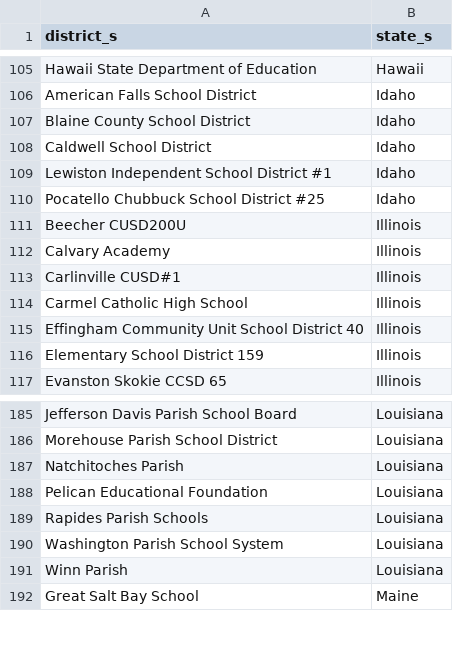
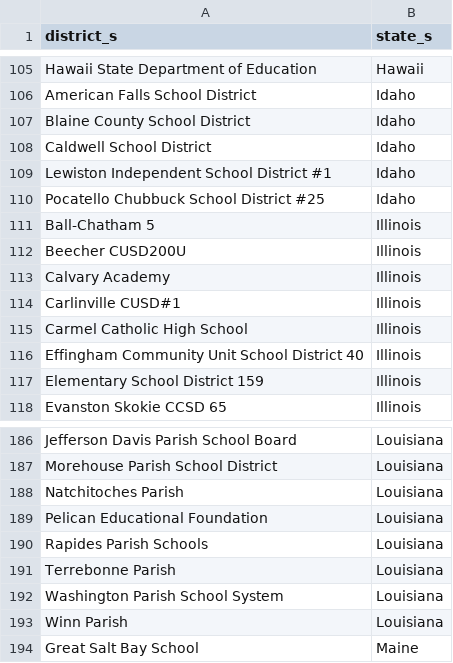
Before and after one commit to rodriguezjorgex/code-dot-org, a CSV file: pegasus/data/cdo-district-partners.csv, drawn as a sheet; only a part is shown, gaps mark what is left out; the diff names each change by its address in the sheet, - before the commit and + after, or states it on an @@ line.

Commit message:
staging content changes (-robo-commit)

```diff
--- a/pegasus/data/cdo-district-partners.csv
+++ b/pegasus/data/cdo-district-partners.csv
+row 111: Ball-Chatham 5 | Illinois
+row 191: Terrebonne Parish | Louisiana
```
